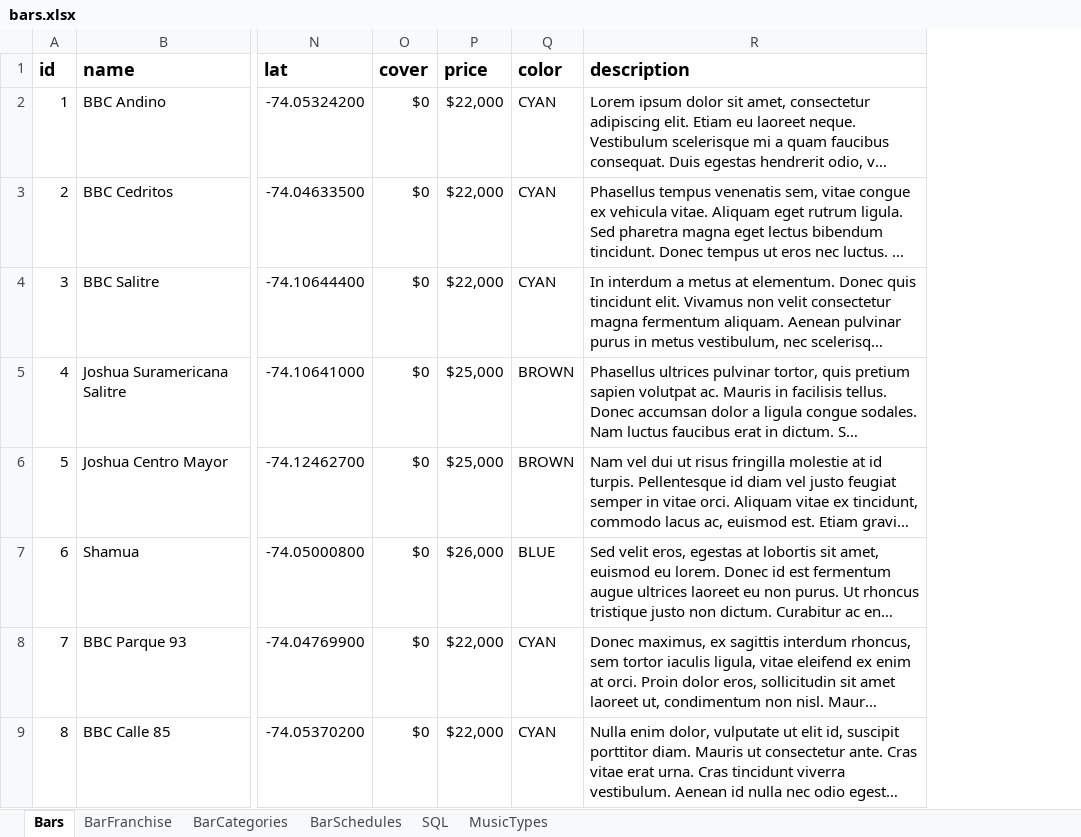
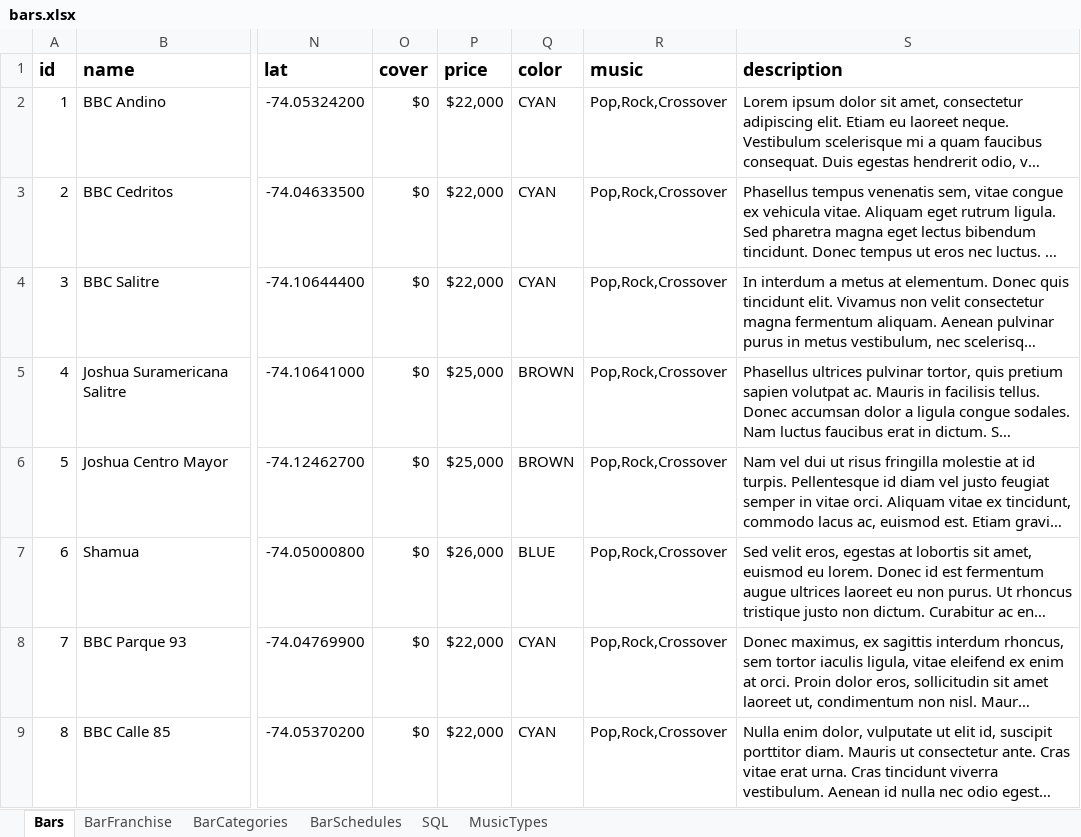
Before and after one commit to marcohern/Atlasweb, an Excel workbook: doc/bars.xlsx, sheet Bars, drawn as a sheet; only a part is shown, gaps mark what is left out; long unchanged cells end in …; values as stored, in another font and other column widths than the file's, no borders; the diff names each change by its address in the sheet, - before the commit and + after, or states it on an @@ line.

Commit message:
added music set for bars

```diff
--- a/doc/bars.xlsx (sheet Bars)
+++ b/doc/bars.xlsx (sheet Bars)
+column R (music), rows 2-9: all Pop,Rock,Crossover
```
Also changed, not shown: sheet SQL, sheet MusicTypes, 2 other files.
